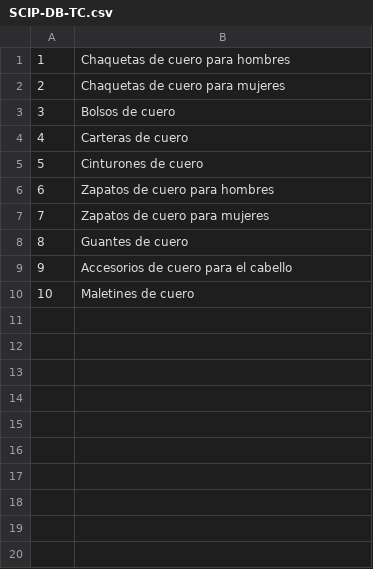
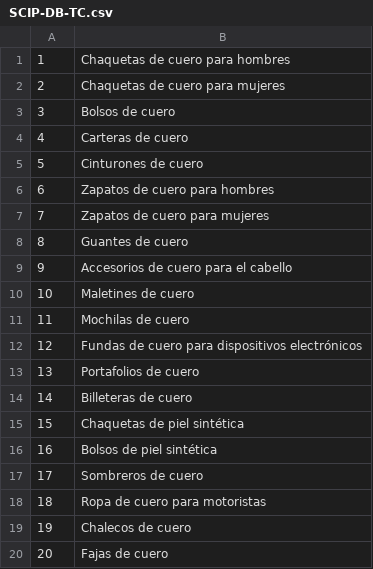
Before and after one commit to a-calero3/Softgenix-Peru, a CSV file: 2-Desarrollo/SCIP/bd/SCIP-DB-TC.csv, drawn as a sheet; the diff names each change by its address in the sheet, - before the commit and + after, or states it on an @@ line.

Commit message:
Datos tabla de categorías 2

```diff
--- a/2-Desarrollo/SCIP/bd/SCIP-DB-TC.csv
+++ b/2-Desarrollo/SCIP/bd/SCIP-DB-TC.csv
+row 11: 11 | Mochilas de cuero
+row 12: 12 | Fundas de cuero para dispositivos electrónicos
+row 13: 13 | Portafolios de cuero
+row 14: 14 | Billeteras de cuero
+row 15: 15 | Chaquetas de piel sintética
+row 16: 16 | Bolsos de piel sintética
+row 17: 17 | Sombreros de cuero
+row 18: 18 | Ropa de cuero para motoristas
+row 19: 19 | Chalecos de cuero
+row 20: 20 | Fajas de cuero
```
